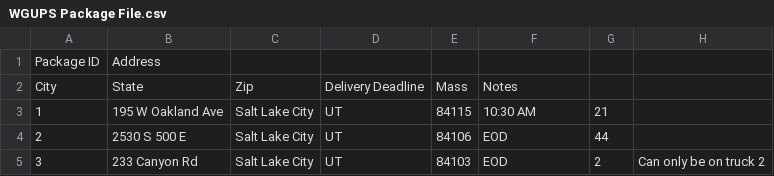
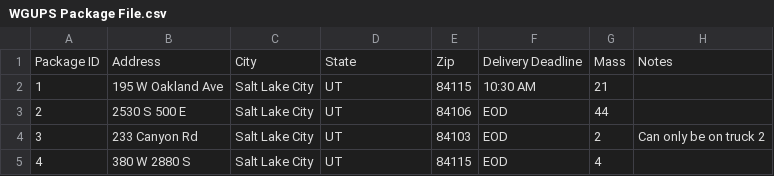
Before and after one commit to wjgrice/Traveling-Salesman, a CSV file: data/WGUPS Package File.csv, drawn as a sheet; only a part is shown; the shorter side is filled out with more unchanged rows; removed rows and columns are numbered as before the commit, all else as after; the diff names each change by its address in the sheet, - before the commit and + after, or states it on an @@ line.

Commit message:
Corrected error in data file import process.  Added addtional functionality for load and delivery time display.  Program will display NA if package has not been loaded or delivered yet.

```diff
--- a/data/WGUPS Package File.csv
+++ b/data/WGUPS Package File.csv
-row 1: Package ID | Address
-row 2: City | State | Zip | Delivery Deadline | Mass | Notes
+row 1: Package ID | Address | City | State | Zip | Delivery Deadline | Mass | Notes
```
Also changed, not shown: 1 other file.
